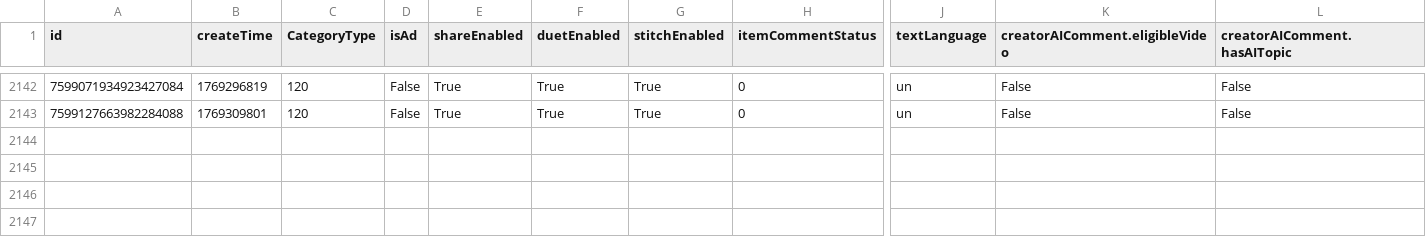
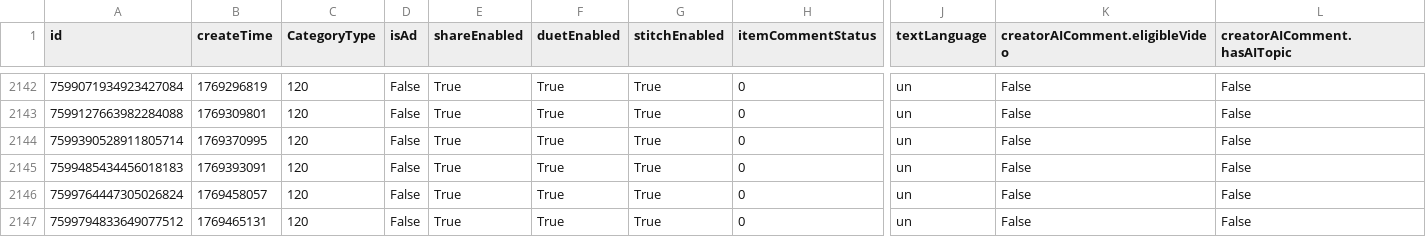
Before and after one commit to datosbolivia/bo-redes_sociales, a CSV file: tiktok/fuerzapatriotica/posts.csv, drawn as a sheet; only a part is shown, gaps mark what is left out; rows hold the shown columns only; the diff names each change by its address in the sheet, - before the commit and + after, or states it on an @@ line.

```diff
--- a/tiktok/fuerzapatriotica/posts.csv
+++ b/tiktok/fuerzapatriotica/posts.csv
+row 2144: 7599390528911805714 | 1769370995 | 120 | False | True | True | True | 0 | un | False | False
+row 2145: 7599485434456018183 | 1769393091 | 120 | False | True | True | True | 0 | un | False | False
+row 2146: 7599764447305026824 | 1769458057 | 120 | False | True | True | True | 0 | un | False | False
+row 2147: 7599794833649077512 | 1769465131 | 120 | False | True | True | True | 0 | un | False | False
```
Also changed, not shown: 2 other files.
